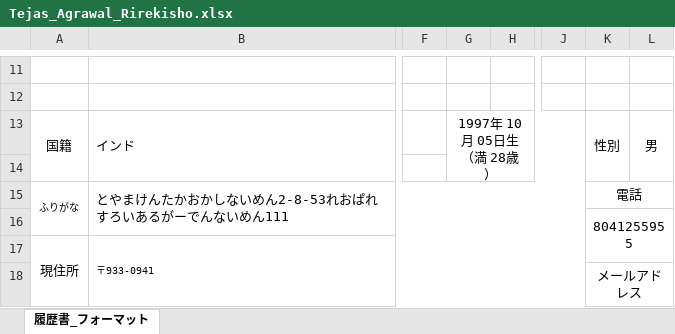
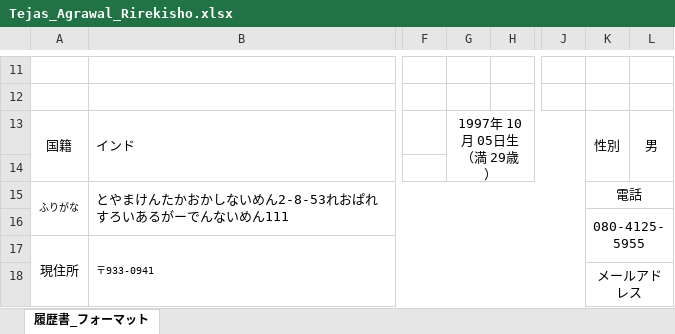
Before and after one commit to alk3yn/Portfolio-Website, an Excel workbook: Tejas_Agrawal_Rirekisho.xlsx, sheet 履歴書_フォーマット, drawn as a sheet; only a part is shown, gaps mark what is left out; values as stored, in another font and other column widths than the file's, no borders; charts and pictures not drawn; the diff covers the shown part only; the diff names each change by its address in the sheet, - before the commit and + after, or states it on an @@ line.

```diff
--- a/Tejas_Agrawal_Rirekisho.xlsx (sheet 履歴書_フォーマット)
+++ b/Tejas_Agrawal_Rirekisho.xlsx (sheet 履歴書_フォーマット)
-G13: 1997年 10月 05日生（満 28歳）
+G13: 1997年 10月 05日生（満 29歳）
-K16: 8041255955
+K16: 080-4125-5955
```
Also changed, not shown: 2 removed rows, 6 edited cells, cell formats and merged cells elsewhere in this sheet, charts or pictures, 1 other file.
